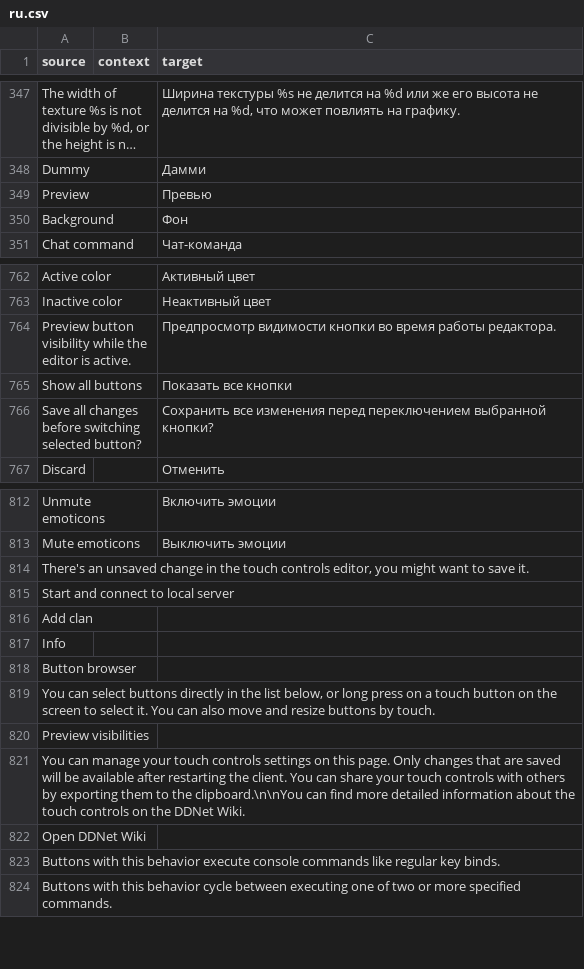
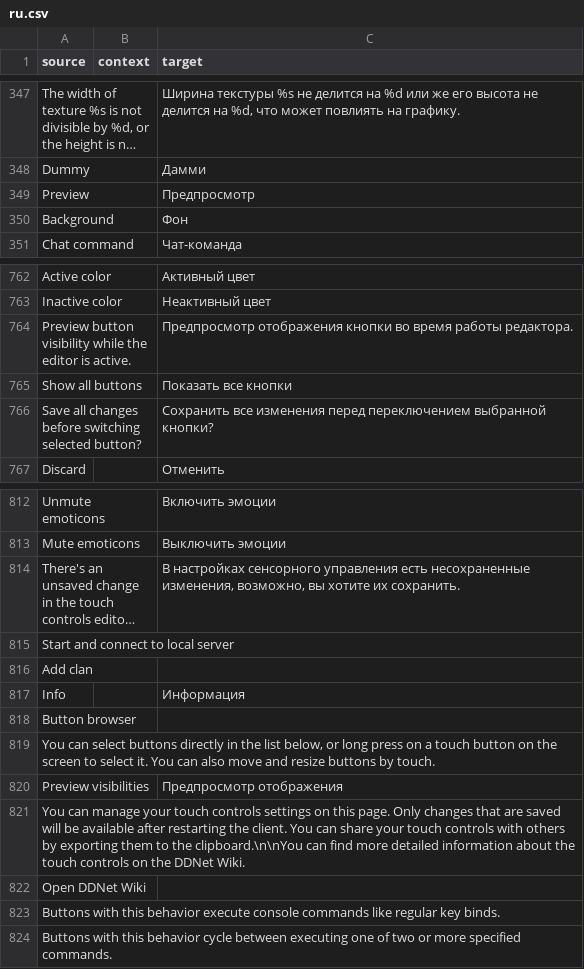
Before and after one commit to ddnet/ddnet-translations, a CSV file: ddnet/ru.csv, drawn as a sheet; only a part is shown, gaps mark what is left out; long unchanged cells end in …; the diff names each change by its address in the sheet, - before the commit and + after, or states it on an @@ line.

Commit message:
Translated using Weblate (Russian)
Currently translated at 96.6% (814 of 842 strings)

Translation: DDNet/DDNet
Translate-URL: https://hosted.weblate.org/projects/ddnet/ddnet/ru/

```diff
--- a/ddnet/ru.csv
+++ b/ddnet/ru.csv
-C349 (target): Превью
+C349 (target): Предпросмотр
-C764 (target): Предпросмотр видимости кнопки во…
+C764 (target): Предпросмотр отображения кнопки во…
-C814 (target): (empty)
+C814 (target): В настройках сенсорного управления есть несохраненные изменения, возможно, вы хотите их сохранить.
-C817 (target): (empty)
+C817 (target): Информация
-C820 (target): (empty)
+C820 (target): Предпросмотр отображения
```
